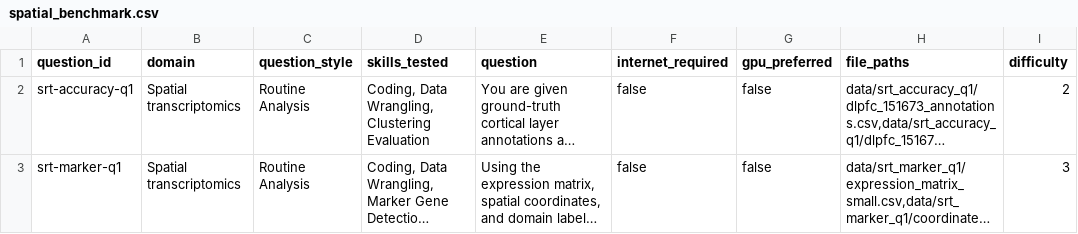
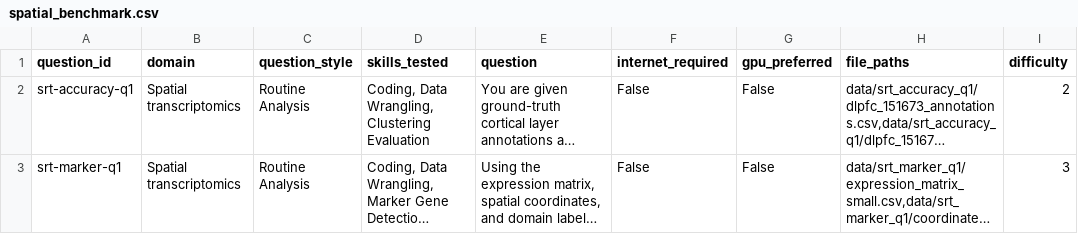
Before and after one commit to TwoWhistle/compbiobench--spatialtrans, a CSV file: questions/spatial_benchmark.csv, drawn as a sheet; only a part is shown; long unchanged cells end in …; the diff covers the shown part only; the diff names each change by its address in the sheet, - before the commit and + after, or states it on an @@ line.

```diff
--- a/questions/spatial_benchmark.csv
+++ b/questions/spatial_benchmark.csv
-F2:F3 (internet_required): false
+F2:F3 (internet_required): False
-G2:G3 (gpu_preferred): false
+G2:G3 (gpu_preferred): False
```
Also changed, not shown: 1 added row elsewhere in this file, 23 other files.
